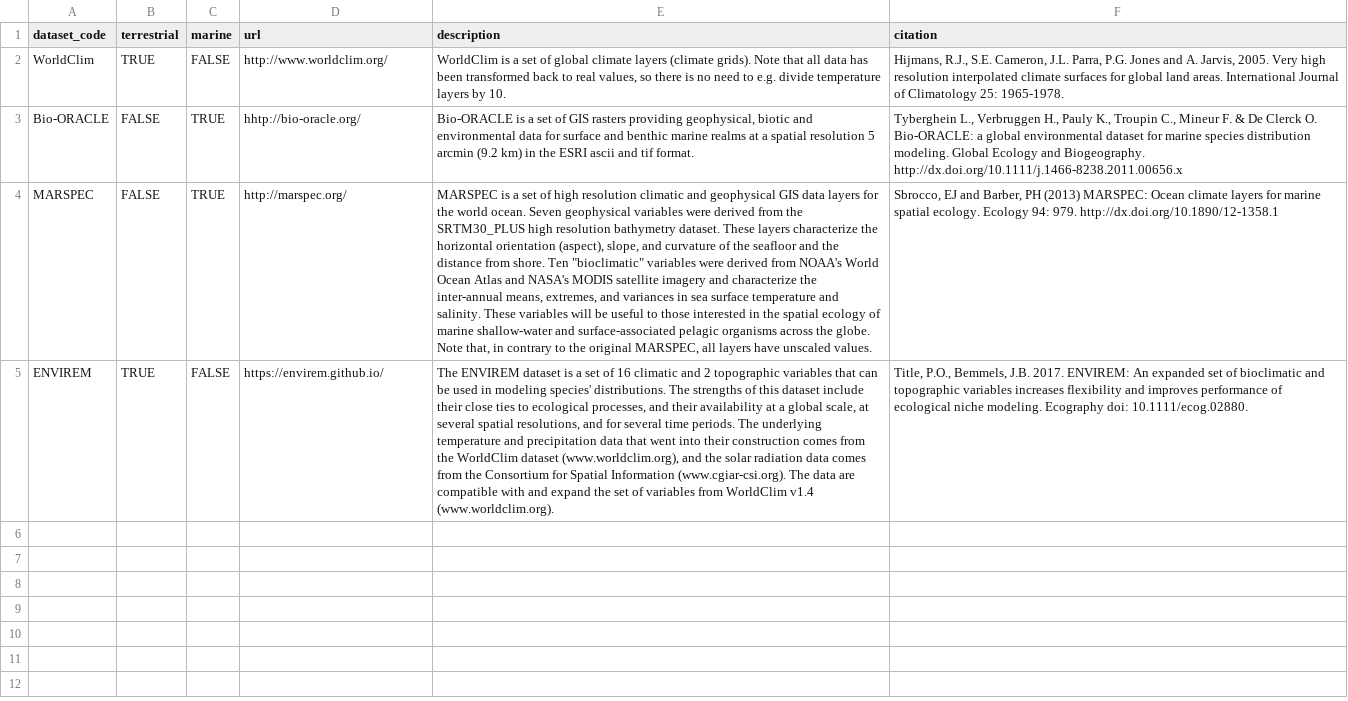
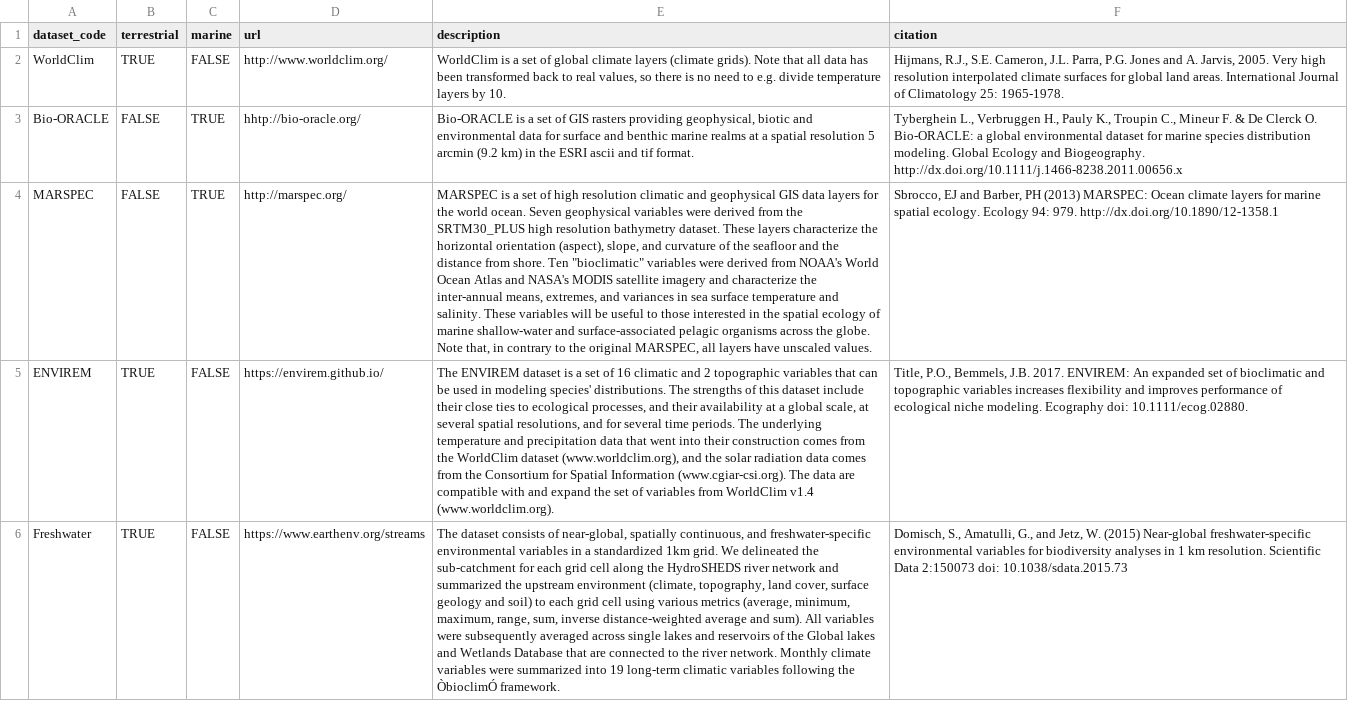
Before and after one commit to lifewatch/sdmpredictors, a CSV file: data-raw/datasets.csv, drawn as a sheet; the diff names each change by its address in the sheet, - before the commit and + after, or states it on an @@ line.

Commit message:
preparing freshwater data

```diff
--- a/data-raw/datasets.csv
+++ b/data-raw/datasets.csv
+row 6: Freshwater | TRUE | FALSE | https://www.earthenv.org/streams | The dataset consists of near-global, spatially continuous, and freshwater-specific environmental variables in a standardized 1km grid. We delineated the sub-catchment for each grid cell along the HydroSHEDS river network and summarized the upstream environment (climate, topography, land cover, surface geology and soil) to each grid cell using various metrics (average, minimum, maximum, range, sum, inverse distance-weighted average and sum). All variables were subsequently averaged across single lakes and reservoirs of the Global lakes and Wetlands Database that are connected to the river network. Monthly climate variables were summarized into 19 long-term climatic variables following the ÒbioclimÓ framework. | Domisch, S., Amatulli, G., and Jetz, W. (2015) Near-global freshwater-specific environmental variables for biodiversity analyses in 1 km resolution. Scientific Data 2:150073 doi: 10.1038/sdata.2015.73
```
Also changed, not shown: 13 other files.
